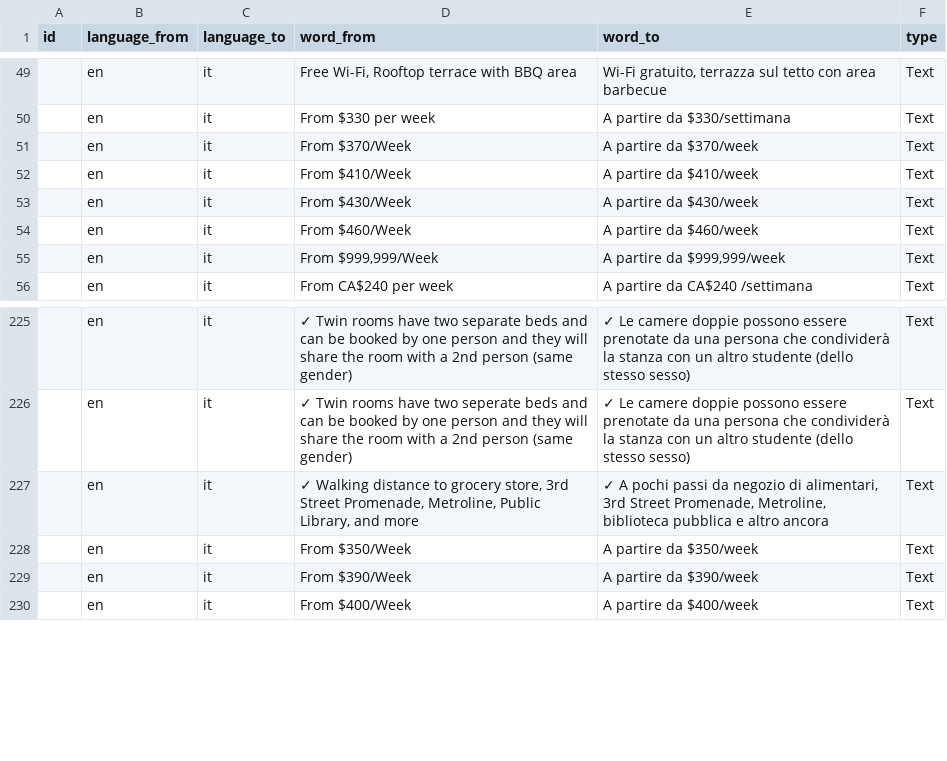
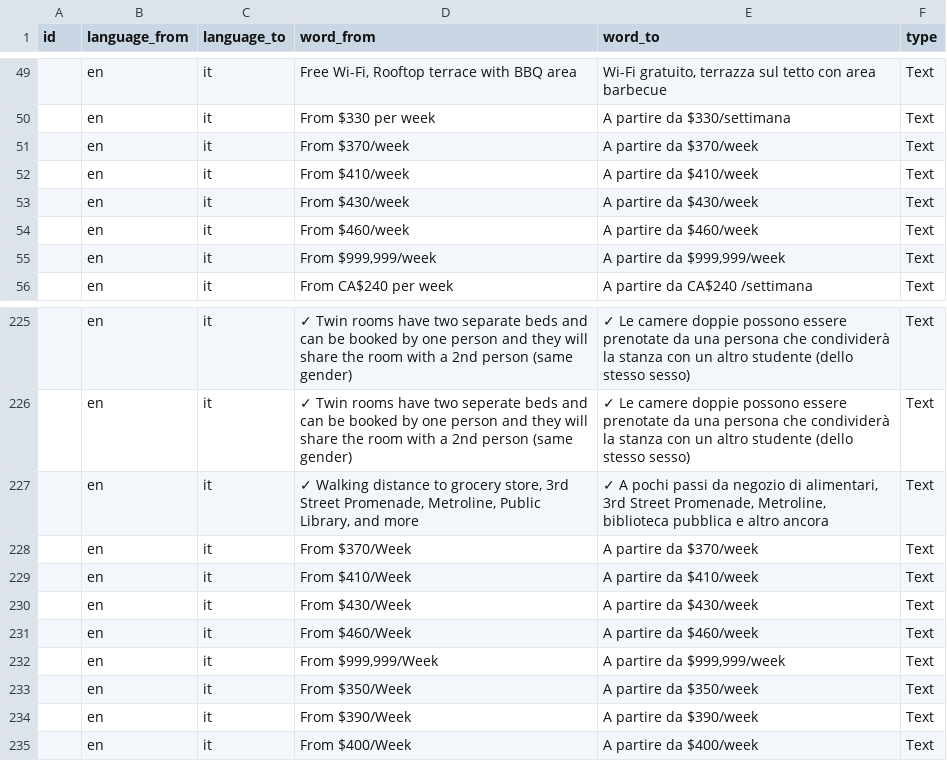
Before and after one commit to cagdasunal/CEL, a CSV file: docs/admin/weglot-imports/it.csv, drawn as a sheet; only a part is shown, gaps mark what is left out.

```diff
--- a/docs/admin/weglot-imports/it.csv
+++ b/docs/admin/weglot-imports/it.csv
@@ -50,7 +50,7 @@ id;language_from;language_to;word_from;word_to;type
 ;en;it;"From $330 per week";"A partire da $330/settimana";Text
-;en;it;"From $370/Week";"A partire da $370/week";Text
-;en;it;"From $410/Week";"A partire da $410/week";Text
-;en;it;"From $430/Week";"A partire da $430/week";Text
-;en;it;"From $460/Week";"A partire da $460/week";Text
-;en;it;"From $999,999/Week";"A partire da $999,999/week";Text
+;en;it;"From $370/week";"A partire da $370/week";Text
+;en;it;"From $410/week";"A partire da $410/week";Text
+;en;it;"From $430/week";"A partire da $430/week";Text
+;en;it;"From $460/week";"A partire da $460/week";Text
+;en;it;"From $999,999/week";"A partire da $999,999/week";Text
 ;en;it;"From CA$240 per week";"A partire da CA$240 /settimana";Text
@@ -227,2 +227,7 @@ id;language_from;language_to;word_from;word_to;type
 ;en;it;"✓ Walking distance to grocery store, 3rd Street Promenade, Metroline, Public Library, and more";"✓ A pochi passi da negozio di alimentari, 3rd Street Promenade, Metroline, biblioteca pubblica e altro ancora";Text
+;en;it;"From $370/Week";"A partire da $370/week";Text
+;en;it;"From $410/Week";"A partire da $410/week";Text
+;en;it;"From $430/Week";"A partire da $430/week";Text
+;en;it;"From $460/Week";"A partire da $460/week";Text
+;en;it;"From $999,999/Week";"A partire da $999,999/week";Text
 ;en;it;"From $350/Week";"A partire da $350/week";Text
```
Also changed, not shown: docs/admin/weglot-imports/all-languages.csv, docs/admin/weglot-imports/de.csv, 11 other files.
